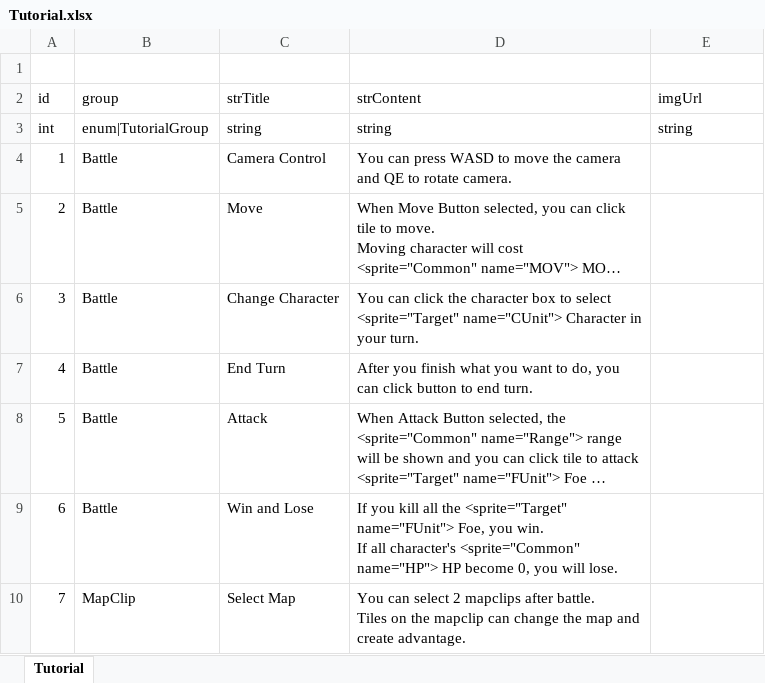
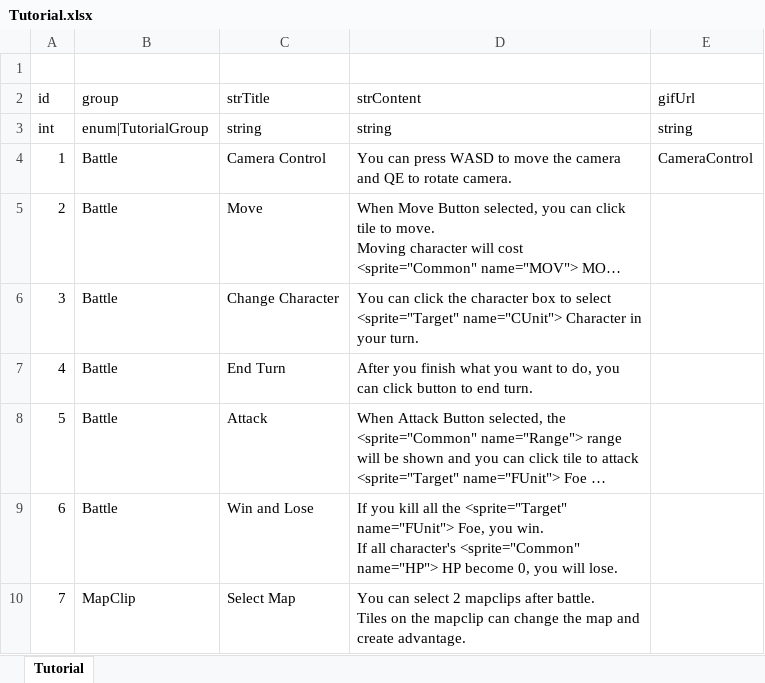
Before and after one commit to LUOHONGPENG/HermitRabbit, an Excel workbook: Assets/Excel/Tutorial.xlsx, sheet Tutorial, drawn as a sheet; only a part is shown; long unchanged cells end in …; values as stored, in another font and other column widths than the file's, no borders; the diff names each change by its address in the sheet, - before the commit and + after, or states it on an @@ line.

Commit message:
TutorialUpdate

```diff
--- a/Assets/Excel/Tutorial.xlsx (sheet Tutorial)
+++ b/Assets/Excel/Tutorial.xlsx (sheet Tutorial)
-E2: imgUrl
+E2: gifUrl
-E4 (gifUrl): (empty)
+E4 (gifUrl): CameraControl
```
Also changed, not shown: 6 other files.
